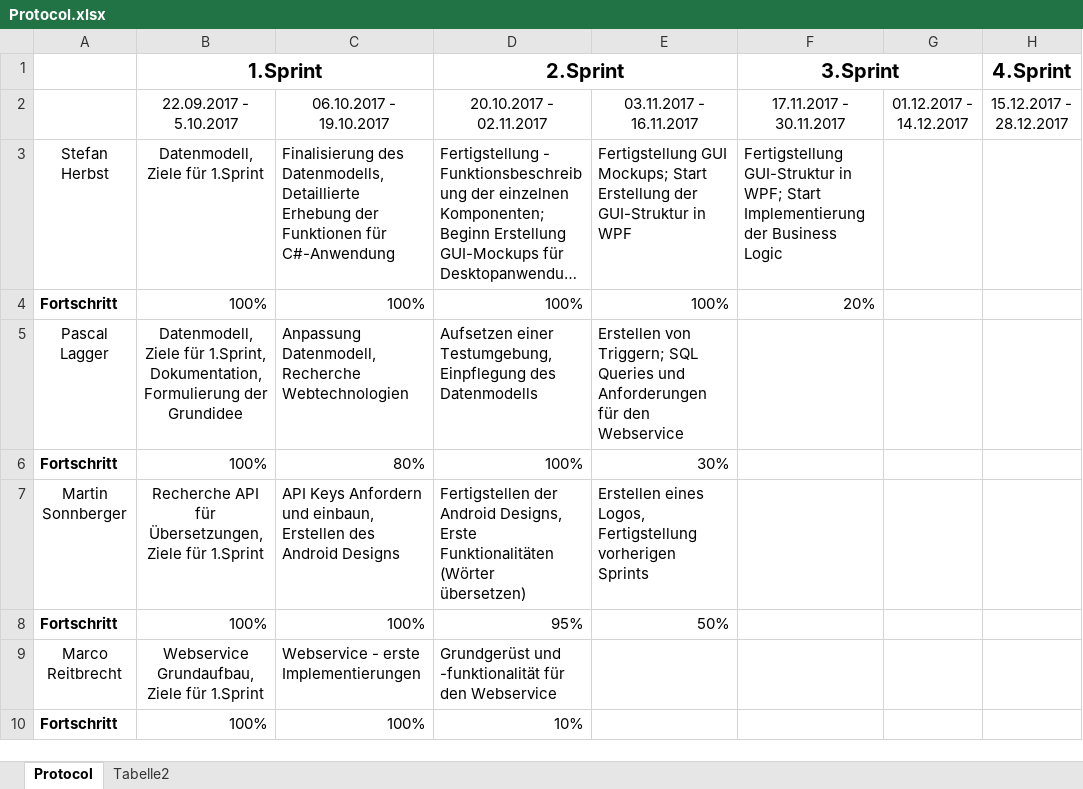
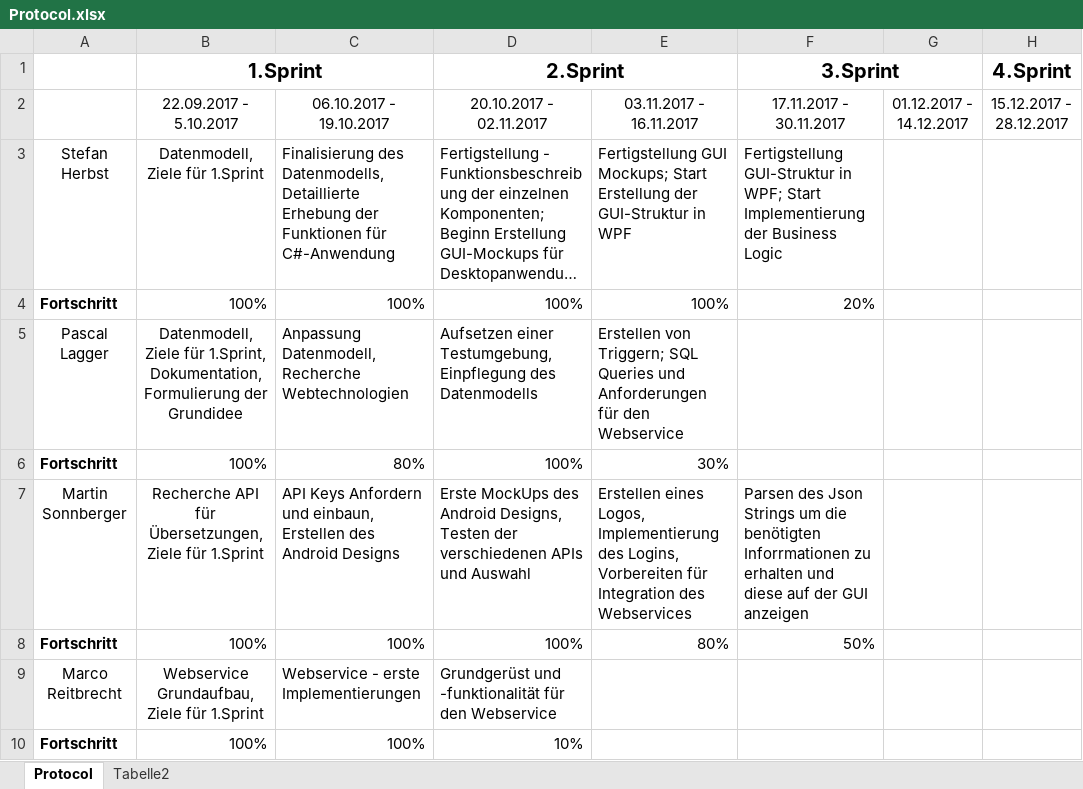
Before and after one commit to herbsts/BSD_Project, an Excel workbook: doku/Protocol.xlsx, sheet Protocol, drawn as a sheet; only a part is shown; long unchanged cells end in …; values as stored, in another font and other column widths than the file's, no borders; conditional formats not drawn; the diff names each change by its address in the sheet, - before the commit and + after, or states it on an @@ line.

Commit message:
updated Protocol

```diff
--- a/doku/Protocol.xlsx (sheet Protocol)
+++ b/doku/Protocol.xlsx (sheet Protocol)
-D7 (2.Sprint): Fertigstellen der Android Designs, Erste Funktionalitäten (Wörter übersetzen)
+D7 (2.Sprint): Erste MockUps des Android Designs, Testen der verschiedenen APIs und Auswahl
-E7: …eines Logos, Fertigstellung vorherigen Sprints
+E7: …eines Logos, Implementierung des Logins, Vorbereiten für Integration des Webservices
-F7 (3.Sprint): (empty)
+F7 (3.Sprint): Parsen des Json Strings um die benötigten Inforrmationen zu erhalten und diese auf der GUI anzeigen
-D8 (2.Sprint): 95%
+D8 (2.Sprint): 100%
-E8: 50%
+E8: 80%
-F8 (3.Sprint): (empty)
+F8 (3.Sprint): 50%
```
